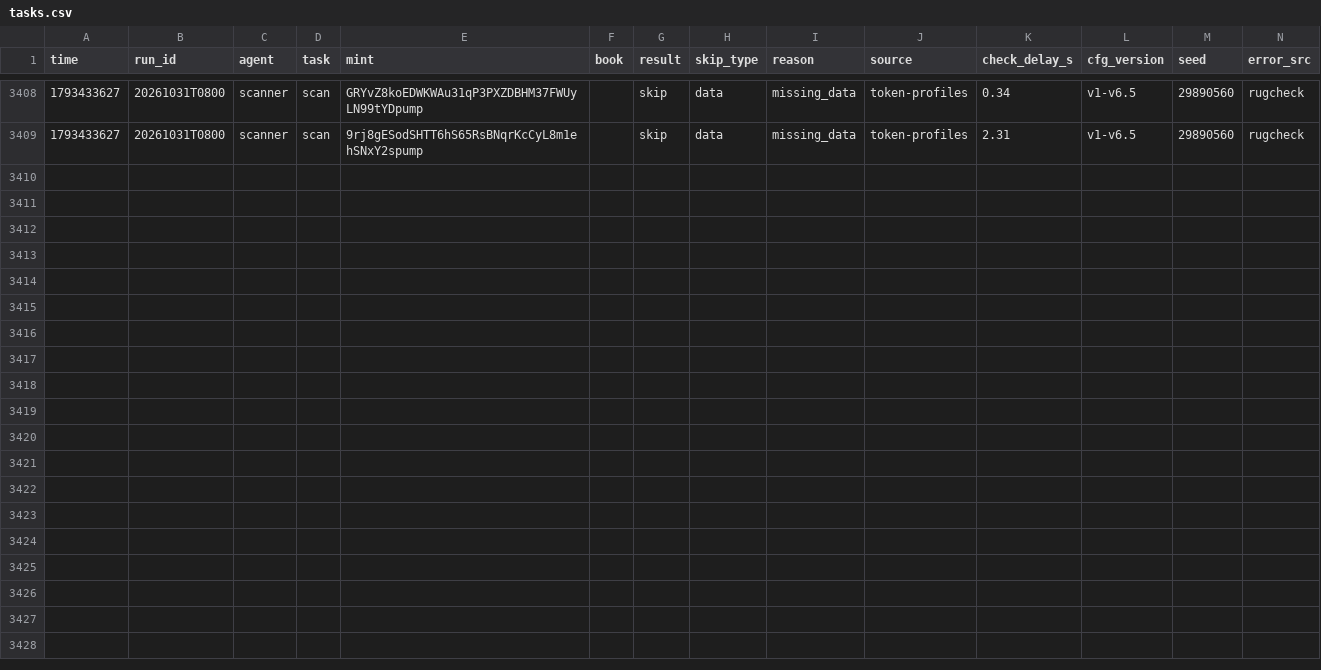
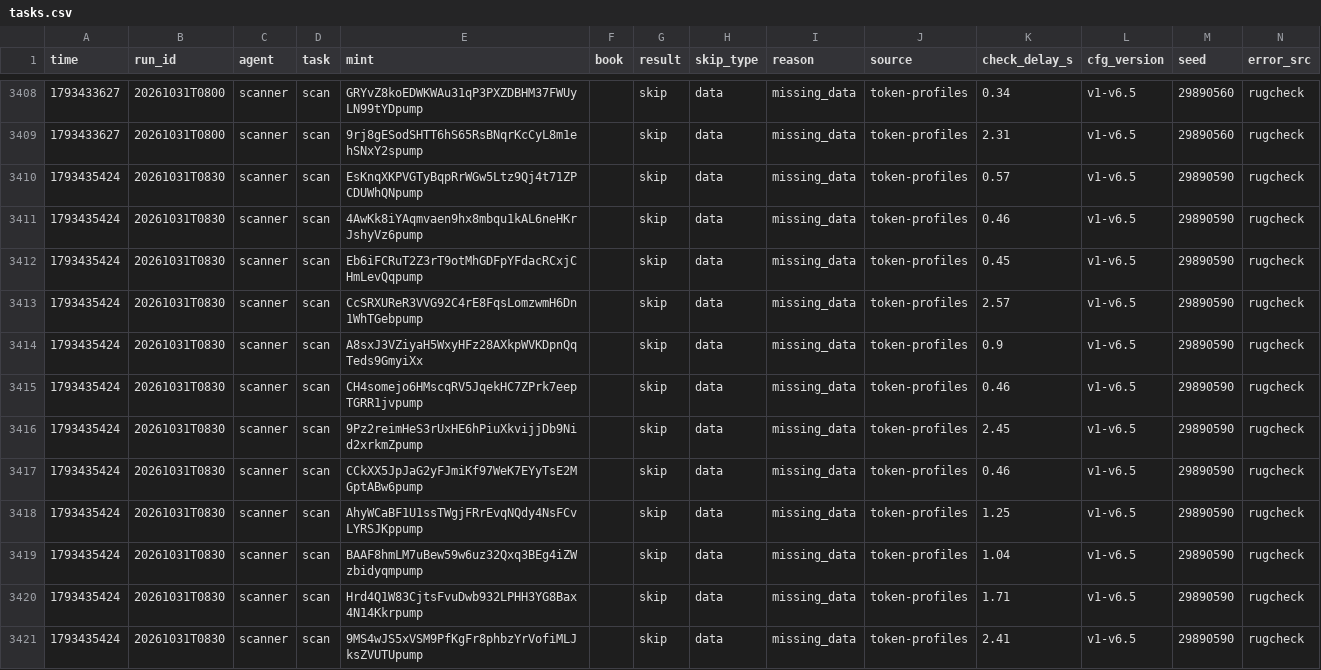
Before and after one commit to Zirqo-Dev/sightline, a CSV file: solana-desk/tasks.csv, drawn as a sheet; only a part is shown, gaps mark what is left out.

```diff
--- a/solana-desk/tasks.csv
+++ b/solana-desk/tasks.csv
@@ -3409 +3409,13 @@ time,run_id,agent,task,mint,book,result,skip_type,reason,source,check_delay_s,cf
 1793433627,20261031T0800,scanner,scan,9rj8gESodSHTT6hS65RsBNqrKcCyL8m1ehSNxY2spump,,skip,data,missing_data,token-profiles,2.31,v1-v6.5,29890560,rugcheck
+1793435424,20261031T0830,scanner,scan,EsKnqXKPVGTyBqpRrWGw5Ltz9Qj4t71ZPCDUWhQNpump,,skip,data,missing_data,token-profiles,0.57,v1-v6.5,29890590,rugcheck
+1793435424,20261031T0830,scanner,scan,4AwKk8iYAqmvaen9hx8mbqu1kAL6neHKrJshyVz6pump,,skip,data,missing_data,token-profiles,0.46,v1-v6.5,29890590,rugcheck
+1793435424,20261031T0830,scanner,scan,Eb6iFCRuT2Z3rT9otMhGDFpYFdacRCxjCHmLevQqpump,,skip,data,missing_data,token-profiles,0.45,v1-v6.5,29890590,rugcheck
+1793435424,20261031T0830,scanner,scan,CcSRXUReR3VVG92C4rE8FqsLomzwmH6Dn1WhTGebpump,,skip,data,missing_data,token-profiles,2.57,v1-v6.5,29890590,rugcheck
+1793435424,20261031T0830,scanner,scan,A8sxJ3VZiyaH5WxyHFz28AXkpWVKDpnQqTeds9GmyiXx,,skip,data,missing_data,token-profiles,0.9,v1-v6.5,29890590,rugcheck
+1793435424,20261031T0830,scanner,scan,CH4somejo6HMscqRV5JqekHC7ZPrk7eepTGRR1jvpump,,skip,data,missing_data,token-profiles,0.46,v1-v6.5,29890590,rugcheck
+1793435424,20261031T0830,scanner,scan,9Pz2reimHeS3rUxHE6hPiuXkvijjDb9Nid2xrkmZpump,,skip,data,missing_data,token-profiles,2.45,v1-v6.5,29890590,rugcheck
+1793435424,20261031T0830,scanner,scan,CCkXX5JpJaG2yFJmiKf97WeK7EYyTsE2MGptABw6pump,,skip,data,missing_data,token-profiles,0.46,v1-v6.5,29890590,rugcheck
+1793435424,20261031T0830,scanner,scan,AhyWCaBF1U1ssTWgjFRrEvqNQdy4NsFCvLYRSJKppump,,skip,data,missing_data,token-profiles,1.25,v1-v6.5,29890590,rugcheck
+1793435424,20261031T0830,scanner,scan,BAAF8hmLM7uBew59w6uz32Qxq3BEg4iZWzbidyqmpump,,skip,data,missing_data,token-profiles,1.04,v1-v6.5,29890590,rugcheck
+1793435424,20261031T0830,scanner,scan,Hrd4Q1W83CjtsFvuDwb932LPHH3YG8Bax4N14Kkrpump,,skip,data,missing_data,token-profiles,1.71,v1-v6.5,29890590,rugcheck
+1793435424,20261031T0830,scanner,scan,9MS4wJS5xVSM9PfKgFr8phbzYrVofiMLJksZVUTUpump,,skip,data,missing_data,token-profiles,2.41,v1-v6.5,29890590,rugcheck
```
Also changed, not shown: 5 other files.
